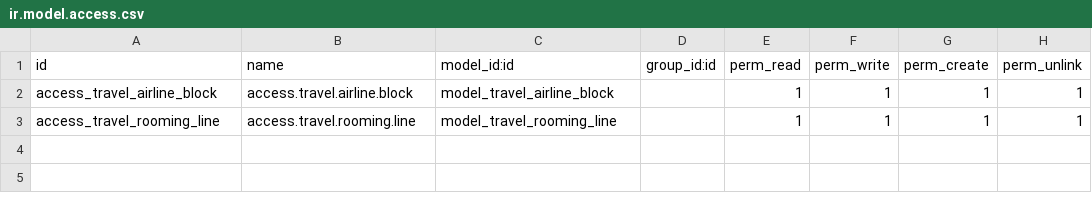
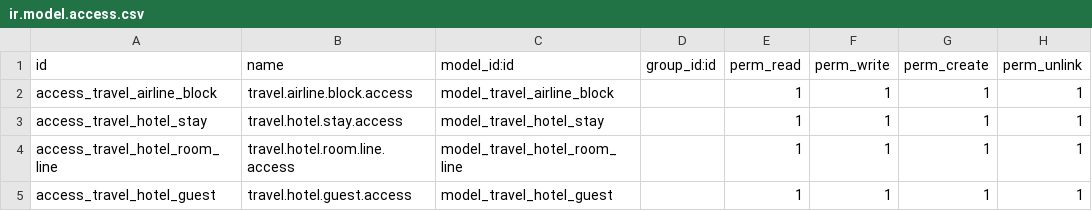
Before and after one commit to maha625/stage-PFA, a CSV file: custom_addons/allotements_aeriens/security/ir.model.access.csv, drawn as a sheet.

Commit message:
ajout du partie de hotel et sejour

```diff
--- a/custom_addons/allotements_aeriens/security/ir.model.access.csv
+++ b/custom_addons/allotements_aeriens/security/ir.model.access.csv
@@ -1,3 +1,5 @@
 id,name,model_id:id,group_id:id,perm_read,perm_write,perm_create,perm_unlink
-access_travel_airline_block,access.travel.airline.block,model_travel_airline_block,,1,1,1,1
-access_travel_rooming_line,access.travel.rooming.line,model_travel_rooming_line,,1,1,1,1
+access_travel_airline_block,travel.airline.block.access,model_travel_airline_block,,1,1,1,1
+access_travel_hotel_stay,travel.hotel.stay.access,model_travel_hotel_stay,,1,1,1,1
+access_travel_hotel_room_line,travel.hotel.room.line.access,model_travel_hotel_room_line,,1,1,1,1
+access_travel_hotel_guest,travel.hotel.guest.access,model_travel_hotel_guest,,1,1,1,1
```
Also changed, not shown: 5 other files.
